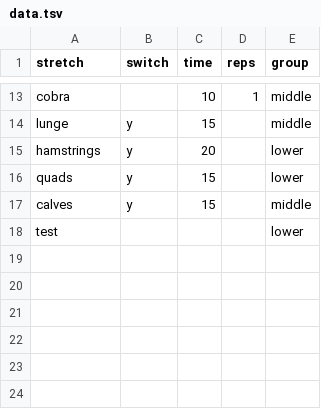
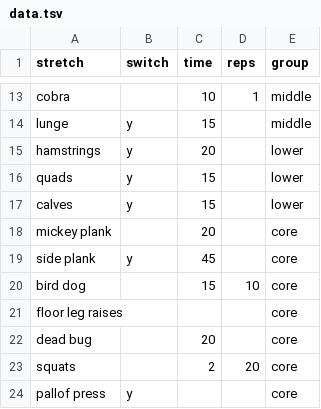
Before and after one commit to hellophia/hellophia.github.io, a TSV file: exercise friend/data.tsv, drawn as a sheet; only a part is shown, gaps mark what is left out.

Commit message:
Update data.tsv

```diff
--- a/exercise friend/data.tsv
+++ b/exercise friend/data.tsv
@@ -16,3 +16,9 @@ hamstrings	y	20		lower
 quads	y	15		lower
-calves	y	15		middle
-test				lower
+calves	y	15		lower
+mickey plank		20		core
+side plank	y	45		core
+bird dog		15	10	core
+floor leg raises				core
+dead bug		20		core
+squats		2	20	core
+pallof press	y			core
```
